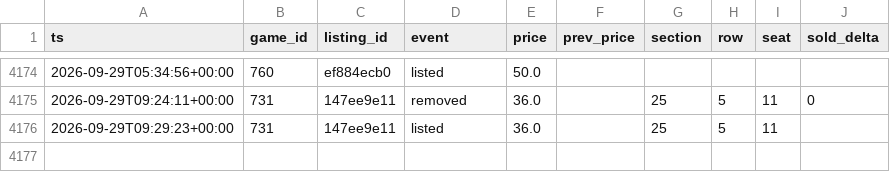
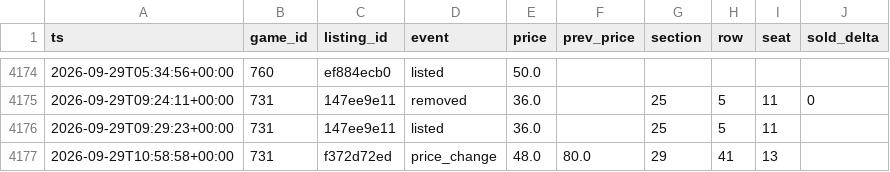
Before and after one commit to Sail-Nautica/Tester, a CSV file: data/listing_events.csv, drawn as a sheet; only a part is shown, gaps mark what is left out; the diff names each change by its address in the sheet, - before the commit and + after, or states it on an @@ line.

```diff
--- a/data/listing_events.csv
+++ b/data/listing_events.csv
+row 4177: 2026-09-29T10:58:58+00:00 | 731 | f372d72ed | price_change | 48.0 | 80.0 | 29 | 41 | 13
```
Also changed, not shown: data/snapshots.csv.
